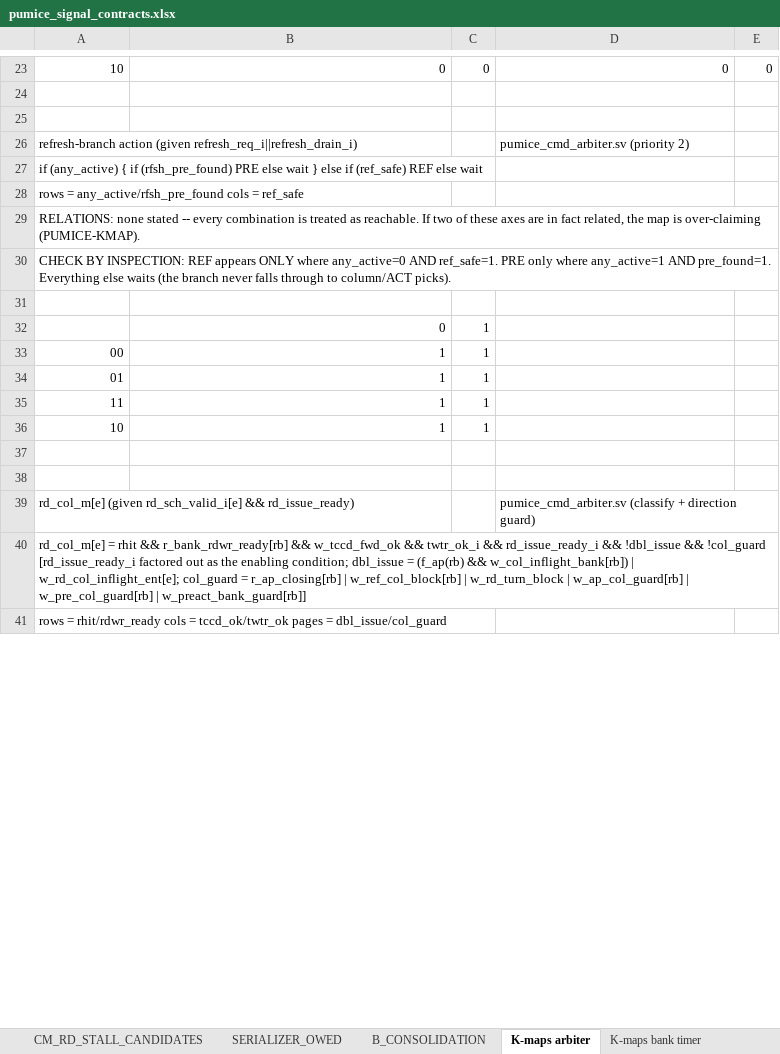
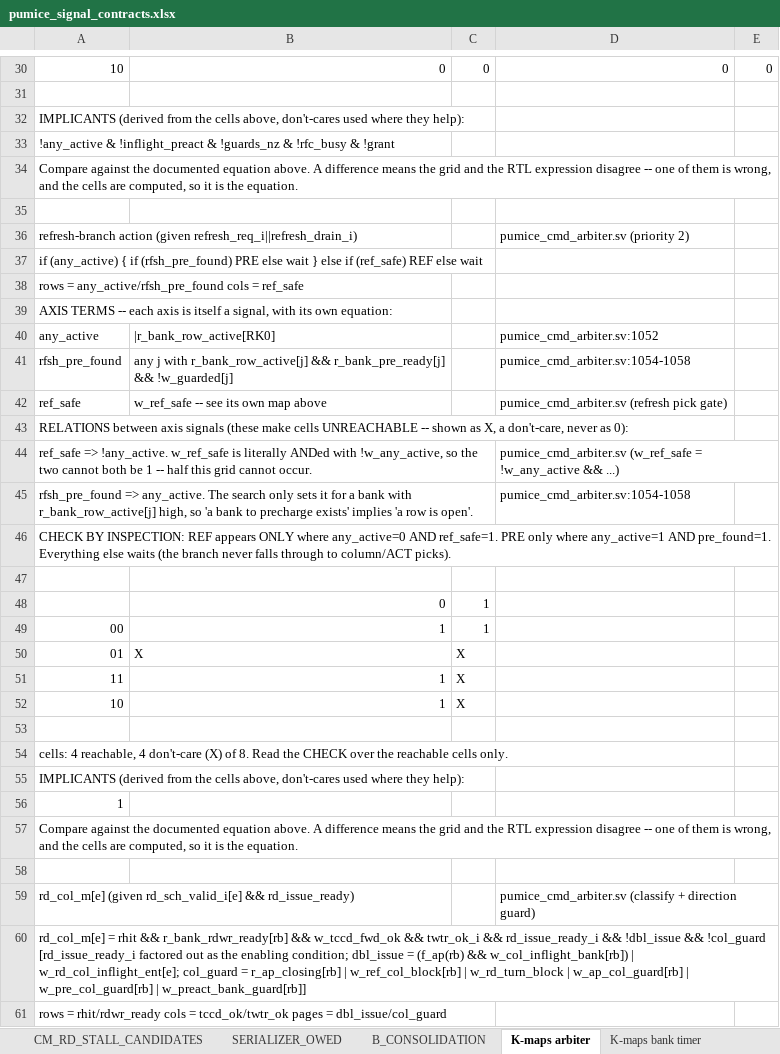
Before and after one commit to sean-galloway/RTLDesignSherpa, an Excel workbook: projects/components/memory-controllers/pumice-ddr2-lpddr2/docs/pumice_signal_contracts.xlsx, sheet K-maps arbiter, drawn as a sheet; only a part is shown, gaps mark what is left out; values as stored, in another font and other column widths than the file's, no cell formats; addresses are those after the commit; the diff covers the shown part only; the diff names each change by its address in the sheet, - before the commit and + after, or states it on an @@ line.

```diff
--- a/projects/components/memory-controllers/pumice-ddr2-lpddr2/docs/pumice_signal_contracts.xlsx (sheet K-maps arbiter)
+++ b/projects/components/memory-controllers/pumice-ddr2-lpddr2/docs/pumice_signal_contracts.xlsx (sheet K-maps arbiter)
+row 32: IMPLICANTS (derived from the cells above, don't-cares used where they help):
+row 33: !any_active & !inflight_preact & !guards_nz & !rfc_busy & !grant
+row 34: Compare against the documented equation above. A difference means the grid and the RTL expression disagree -- one of them is wrong, and the cells are computed, so it is the equation.
-A39: RELATIONS: none stated -- every combination is treated as reachable. If two of these axes are in fact related, the map is over-claiming (PUMICE-KMAP).
+A39: AXIS TERMS -- each axis is itself a signal, with its own equation:
+row 40: any_active | |r_bank_row_active[RK0] |  | pumice_cmd_arbiter.sv:1052
+row 41: rfsh_pre_found | any j with r_bank_row_active[j] && r_bank_pre_ready[j] && !w_guarded[j] |  | pumice_cmd_arbiter.sv:1054-1058
+row 42: ref_safe | w_ref_safe -- see its own map above |  | pumice_cmd_arbiter.sv (refresh pick gate)
+row 43: RELATIONS between axis signals (these make cells UNREACHABLE -- shown as X, a don't-care, never as 0):
+row 44: ref_safe => !any_active. w_ref_safe is literally ANDed with !w_any_active, so the two cannot both be 1 -- half this grid cannot occur. |  |  | pumice_cmd_arbiter.sv (w_ref_safe = !w_any_active && ...)
+row 45: rfsh_pre_found => any_active. The search only sets it for a bank with r_bank_row_active[j] high, so 'a bank to precharge exists' implies 'a row is open'. |  |  | pumice_cmd_arbiter.sv:1054-1058
-B50: 1
+B50: X
-C50:C52: 1
+C50:C52: X
+row 54: cells: 4 reachable, 4 don't-care (X) of 8. Read the CHECK over the reachable cells only.
+row 55: IMPLICANTS (derived from the cells above, don't-cares used where they help):
+row 56: 1
+row 57: Compare against the documented equation above. A difference means the grid and the RTL expression disagree -- one of them is wrong, and the cells are computed, so it is the equation.
```
Also changed, not shown: 47 added rows and 23 edited cells elsewhere in this sheet, sheet K-maps bank timer, sheet K-maps refresh+top, cell formats, 1 other file.
